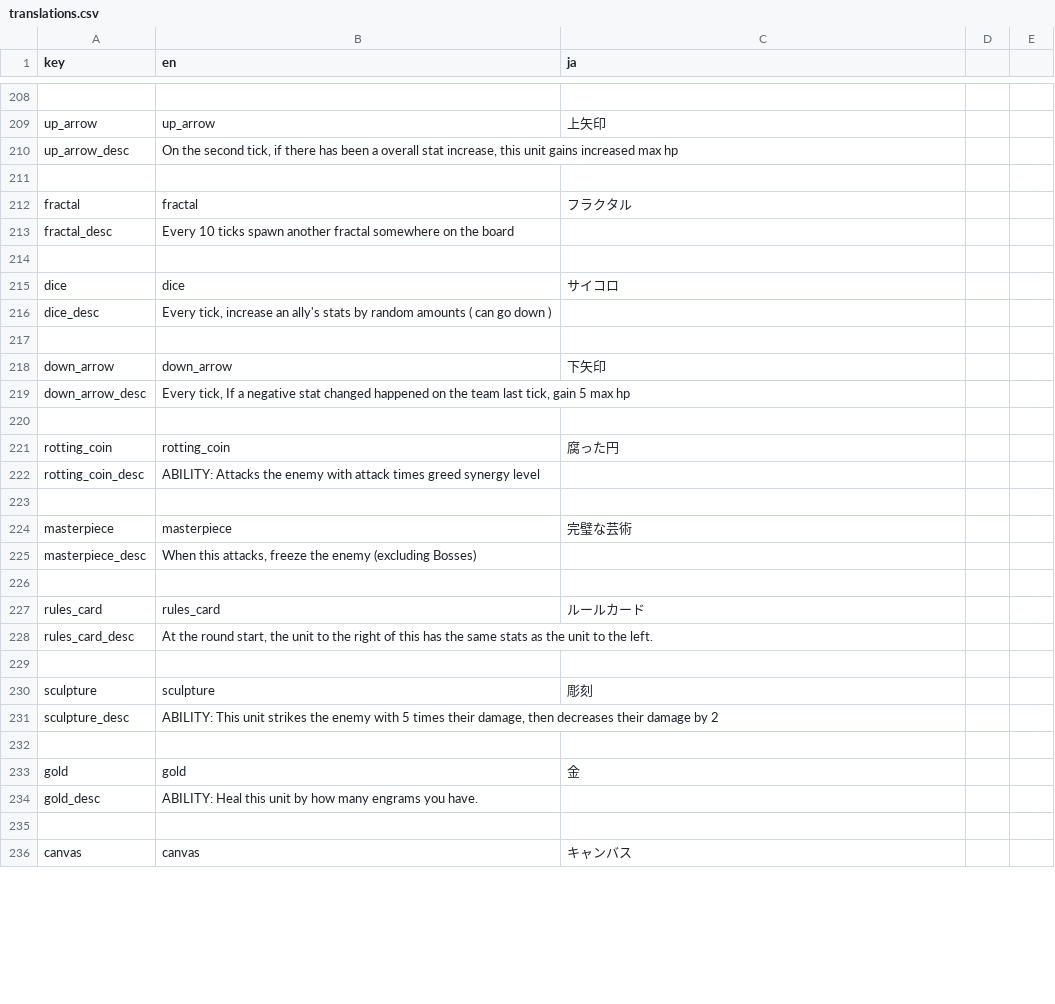
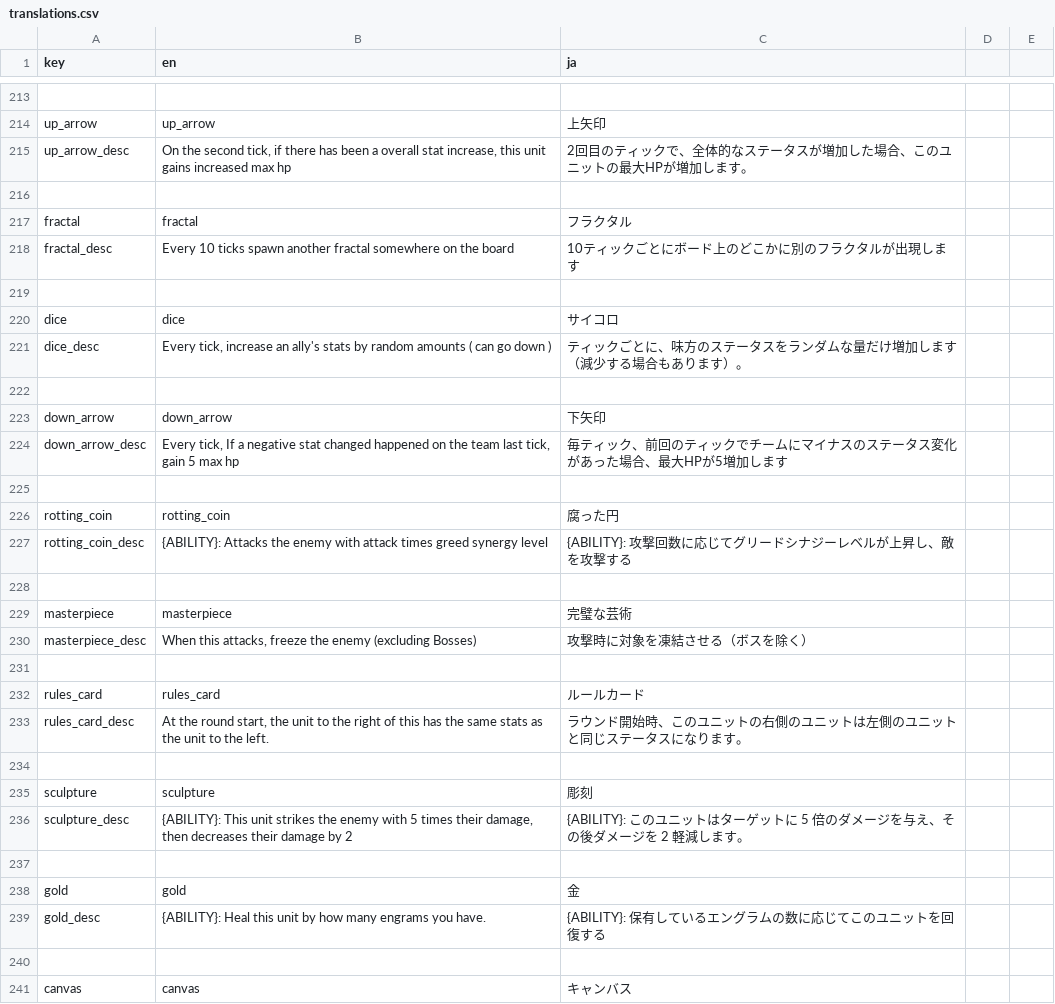
Before and after one commit to Kaplin86/engrams-of-chaos, a CSV file: translations.csv, drawn as a sheet; only a part is shown, gaps mark what is left out; addresses are those after the commit; the diff covers the shown part only; the diff names each change by its address in the sheet, - before the commit and + after, or states it on an @@ line.

Commit message:
80 hour
Finished translations for units, made it so sweet synergy gets translation, and started working on the game over screen translation

```diff
--- a/translations.csv
+++ b/translations.csv
-C215 (ja): (empty)
+C215 (ja): 2回目のティックで、全体的なステータスが増加した場合、このユニットの最大HPが増加します。
-C218 (ja): (empty)
+C218 (ja): 10ティックごとにボード上のどこかに別のフラクタルが出現します
-C221 (ja): (empty)
+C221 (ja): ティックごとに、味方のステータスをランダムな量だけ増加します（減少する場合もあります）。
-C224 (ja): (empty)
+C224 (ja): 毎ティック、前回のティックでチームにマイナスのステータス変化があった場合、最大HPが5増加します
-B227 (en): ABILITY: Attacks the…
+B227 (en): {ABILITY}: Attacks the…
-C227 (ja): (empty)
+C227 (ja): {ABILITY}: 攻撃回数に応じてグリードシナジーレベルが上昇し、敵を攻撃する
-C230 (ja): (empty)
+C230 (ja): 攻撃時に対象を凍結させる（ボスを除く）
-C233 (ja): (empty)
+C233 (ja): ラウンド開始時、このユニットの右側のユニットは左側のユニットと同じステータスになります。
-B236 (en): ABILITY: This unit…
+B236 (en): {ABILITY}: This unit…
-C236 (ja): (empty)
+C236 (ja): {ABILITY}: このユニットはターゲットに 5 倍のダメージを与え、その後ダメージを 2 軽減します。
-B239 (en): ABILITY: Heal this…
+B239 (en): {ABILITY}: Heal this…
-C239 (ja): (empty)
+C239 (ja): {ABILITY}: 保有しているエングラムの数に応じてこのユニットを回復する
```
Also changed, not shown: 5 added rows and 58 edited cells elsewhere in this file, 8 other files.
